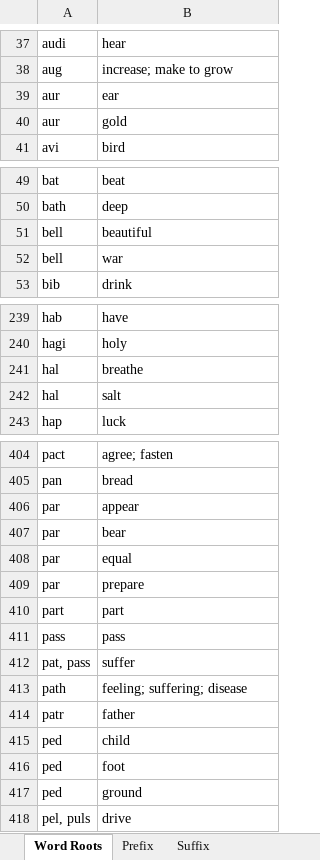
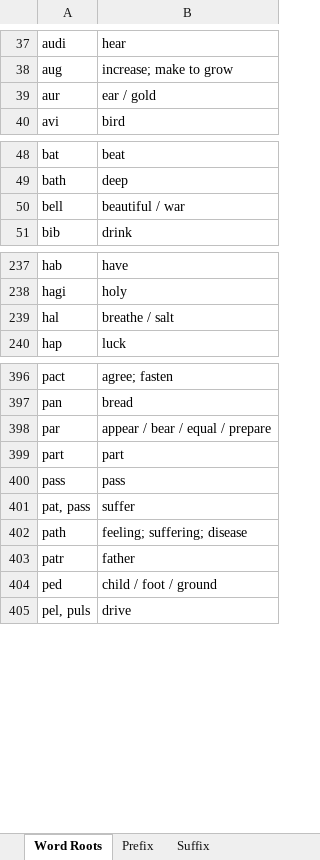
Before and after one commit to ChuckieChen945/WordRoots, an Excel workbook: WordRoots.xlsx, sheet Word Roots, drawn as a sheet; only a part is shown, gaps mark what is left out; values as stored, in another font and other column widths than the file's, no borders; removed rows and columns are numbered as before the commit, all else as after; the diff covers the shown part only; the diff names each change by its address in the sheet, - before the commit and + after, or states it on an @@ line.

Commit message:
将WordRoots中同形不同源的字根合并成同一行，以便导入Anki时不会重复

```diff
--- a/WordRoots.xlsx (sheet Word Roots)
+++ b/WordRoots.xlsx (sheet Word Roots)
-row 39: aur | ear
-B39: gold
+B39: ear / gold
-B50: beautiful
+B50: beautiful / war
-row 52: bell | war
-B239: breathe
+B239: breathe / salt
-row 242: hal | salt
-row 406: par | appear
-row 407: par | bear
-row 408: par | equal
-B398: prepare
+B398: appear / bear / equal / prepare
-row 415: ped | child
-row 416: ped | foot
-B404: ground
+B404: child / foot / ground
```
Also changed, not shown: 12 removed rows and 12 edited cells elsewhere in this sheet.
